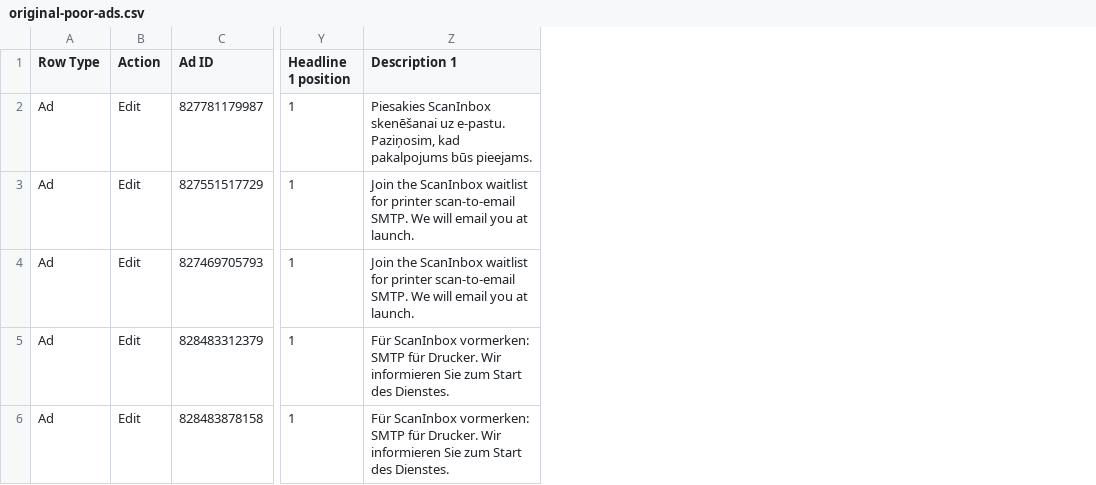
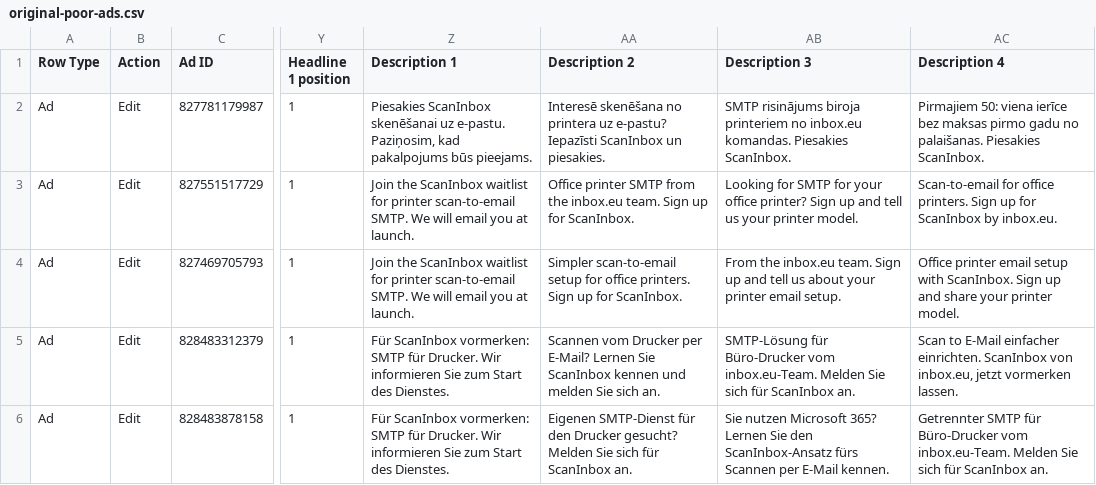
Before and after one commit to Scaninbox/scaninbox, a CSV file: tools/google-ads/updates/2026-11-03/original-poor-ads.csv, drawn as a sheet; only a part is shown, gaps mark what is left out; the diff names each change by its address in the sheet, - before the commit and + after, or states it on an @@ line.

Commit message:
Record successful ad updates and preserve original descriptions

```diff
--- a/tools/google-ads/updates/2026-11-03/original-poor-ads.csv
+++ b/tools/google-ads/updates/2026-11-03/original-poor-ads.csv
+column AA (Description 2), rows 2-6: Interesē skenēšana no printera uz e-pastu? Iepazīsti ScanInbox un piesakies. | Office printer SMTP from the inbox.eu team. Sign up for ScanInbox. | Simpler scan-to-email setup for office printers. Sign up for ScanInbox. | Scannen vom Drucker per E-Mail? Lernen Sie ScanInbox kennen und melden Sie sich an. | Eigenen SMTP-Dienst für den Drucker gesucht? Melden Sie sich für ScanInbox an.
+column AB (Description 3), rows 2-6: SMTP risinājums biroja printeriem no inbox.eu komandas. Piesakies ScanInbox. | Looking for SMTP for your office printer? Sign up and tell us your printer model. | From the inbox.eu team. Sign up and tell us about your printer email setup. | SMTP-Lösung für Büro-Drucker vom inbox.eu-Team. Melden Sie sich für ScanInbox an. | Sie nutzen Microsoft 365? Lernen Sie den ScanInbox-Ansatz fürs Scannen per E-Mail kennen.
+column AC (Description 4), rows 2-6: Pirmajiem 50: viena ierīce bez maksas pirmo gadu no palaišanas. Piesakies ScanInbox. | Scan-to-email for office printers. Sign up for ScanInbox by inbox.eu. | Office printer email setup with ScanInbox. Sign up and share your printer model. | Scan to E-Mail einfacher einrichten. ScanInbox von inbox.eu, jetzt vormerken lassen. | Getrennter SMTP für Büro-Drucker vom inbox.eu-Team. Melden Sie sich für ScanInbox an.
```
Also changed, not shown: 1 other file.
